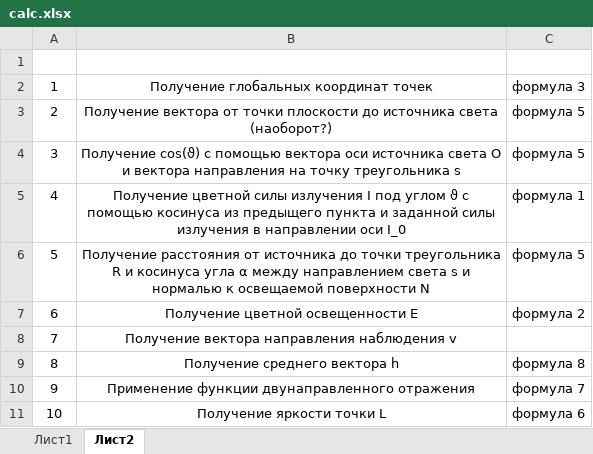
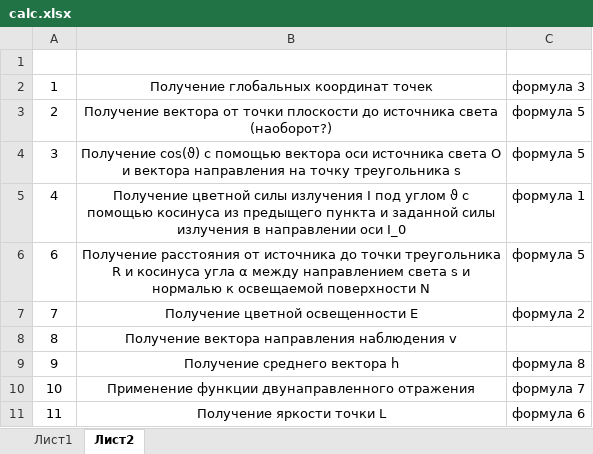
Before and after one commit to ahmadeev/ipm-lab-1, an Excel workbook: docs/calc.xlsx, sheet Лист2, drawn as a sheet; values as stored, in another font and other column widths than the file's, no borders; removed rows and columns are numbered as before the commit, all else as after; the diff names each change by its address in the sheet, - before the commit and + after, or states it on an @@ line.

```diff
--- a/docs/calc.xlsx (sheet Лист2)
+++ b/docs/calc.xlsx (sheet Лист2)
-row 6: 5 | Получение расстояния от источника до точки треугольника R и косинуса угла α между направлением света s и нормалью к освещаемой поверхности N | формула 5
-B6: Получение цветной освещенности E
+B6: Получение расстояния от источника до точки треугольника R и косинуса угла α между направлением света s и нормалью к освещаемой поверхности N
-C6: формула 2
+C6: формула 5
-B7: Получение вектора направления наблюдения v
+B7: Получение цветной освещенности E
-C7: (empty)
+C7: формула 2
-B8: Получение среднего вектора h
+B8: Получение вектора направления наблюдения v
-C8: формула 8
+C8: (empty)
-B9: Применение функции двунаправленного отражения
+B9: Получение среднего вектора h
-C9: формула 7
+C9: формула 8
-B10: Получение яркости точки L
+B10: Применение функции двунаправленного отражения
-C10: формула 6
+C10: формула 7
+row 11: 11 | Получение яркости точки L | формула 6
```
Also changed, not shown: sheet Лист1, 1 other file.
